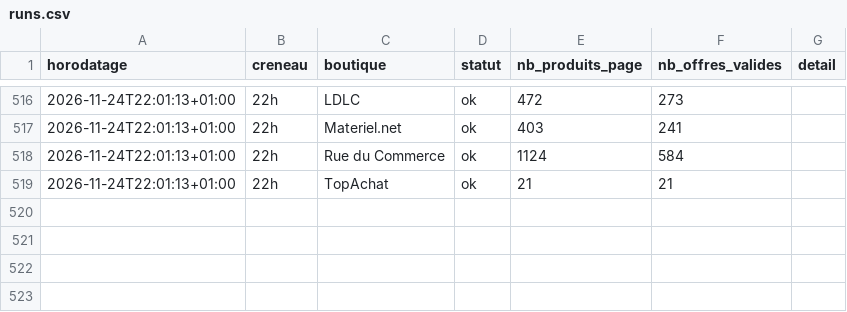
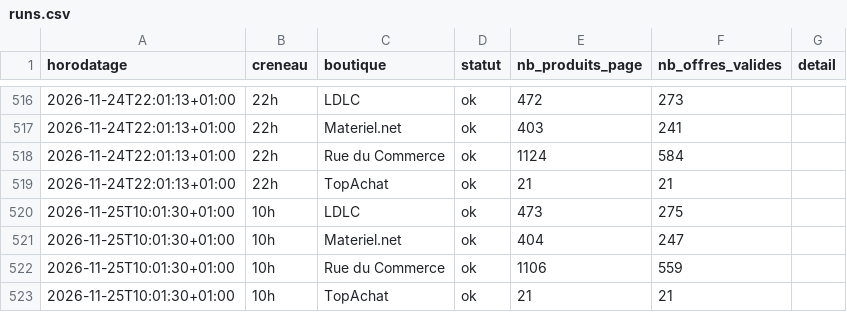
Before and after one commit to louismauger1832/reposlmgr18626, a CSV file: data/runs.csv, drawn as a sheet; only a part is shown, gaps mark what is left out.

```diff
--- a/data/runs.csv
+++ b/data/runs.csv
@@ -519 +519,5 @@ horodatage,creneau,boutique,statut,nb_produits_page,nb_offres_valides,detail
 2026-11-24T22:01:13+01:00,22h,TopAchat,ok,21,21,
+2026-11-25T10:01:30+01:00,10h,LDLC,ok,473,275,
+2026-11-25T10:01:30+01:00,10h,Materiel.net,ok,404,247,
+2026-11-25T10:01:30+01:00,10h,Rue du Commerce,ok,1106,559,
+2026-11-25T10:01:30+01:00,10h,TopAchat,ok,21,21,
```
Also changed, not shown: 2 other files.
